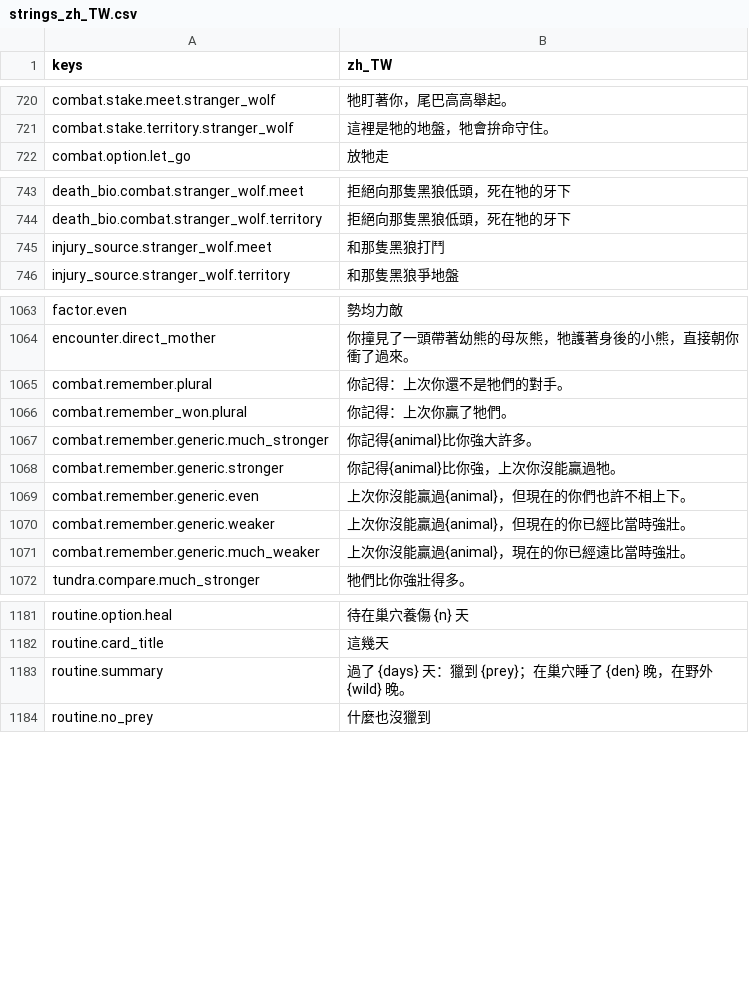
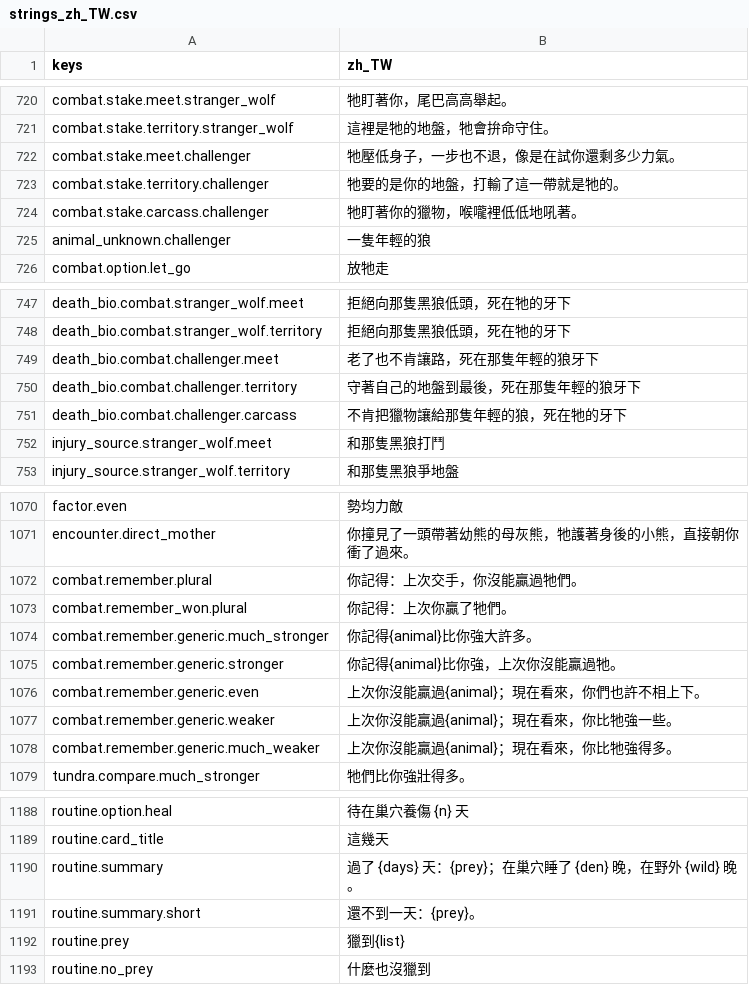
Before and after one commit to gigd123/wolf-life, a CSV file: localization/strings_zh_TW.csv, drawn as a sheet; only a part is shown, gaps mark what is left out; the diff covers the shown part only.

```diff
--- a/localization/strings_zh_TW.csv
+++ b/localization/strings_zh_TW.csv
@@ -721,2 +721,6 @@ combat.stake.meet.stranger_wolf,牠盯著你，尾巴高高舉起。
 combat.stake.territory.stranger_wolf,這裡是牠的地盤，牠會拚命守住。
+combat.stake.meet.challenger,牠壓低身子，一步也不退，像是在試你還剩多少力氣。
+combat.stake.territory.challenger,牠要的是你的地盤，打輸了這一帶就是牠的。
+combat.stake.carcass.challenger,牠盯著你的獵物，喉嚨裡低低地吼著。
+animal_unknown.challenger,一隻年輕的狼
 combat.option.let_go,放牠走
@@ -744,2 +748,5 @@ death_bio.combat.stranger_wolf.meet,拒絕向那隻黑狼低頭，死在牠的
 death_bio.combat.stranger_wolf.territory,拒絕向那隻黑狼低頭，死在牠的牙下
+death_bio.combat.challenger.meet,老了也不肯讓路，死在那隻年輕的狼牙下
+death_bio.combat.challenger.territory,守著自己的地盤到最後，死在那隻年輕的狼牙下
+death_bio.combat.challenger.carcass,不肯把獵物讓給那隻年輕的狼，死在牠的牙下
 injury_source.stranger_wolf.meet,和那隻黑狼打鬥
@@ -1064,3 +1071,3 @@ factor.even,勢均力敵
 encounter.direct_mother,你撞見了一頭帶著幼熊的母灰熊，牠護著身後的小熊，直接朝你衝了過來。
-combat.remember.plural,你記得：上次你還不是牠們的對手。
+combat.remember.plural,你記得：上次交手，你沒能贏過牠們。
 combat.remember_won.plural,你記得：上次你贏了牠們。
@@ -1068,5 +1075,5 @@ combat.remember.generic.much_stronger,你記得{animal}比你強大許多。
 combat.remember.generic.stronger,你記得{animal}比你強，上次你沒能贏過牠。
-combat.remember.generic.even,上次你沒能贏過{animal}，但現在的你們也許不相上下。
-combat.remember.generic.weaker,上次你沒能贏過{animal}，但現在的你已經比當時強壯。
-combat.remember.generic.much_weaker,上次你沒能贏過{animal}，現在的你已經遠比當時強壯。
+combat.remember.generic.even,上次你沒能贏過{animal}；現在看來，你們也許不相上下。
+combat.remember.generic.weaker,上次你沒能贏過{animal}；現在看來，你比牠強一些。
+combat.remember.generic.much_weaker,上次你沒能贏過{animal}；現在看來，你比牠強得多。
 tundra.compare.much_stronger,牠們比你強壯得多。
@@ -1186,3 +1193,5 @@ routine.option.heal,待在巢穴養傷 {n} 天
 routine.card_title,這幾天
-routine.summary,過了 {days} 天：獵到 {prey}；在巢穴睡了 {den} 晚，在野外 {wild} 晚。
+routine.summary,過了 {days} 天：{prey}；在巢穴睡了 {den} 晚，在野外 {wild} 晚。
+routine.summary.short,還不到一天：{prey}。
+routine.prey,獵到{list}
 routine.no_prey,什麼也沒獵到
```
Also changed, not shown: 2 edited cells elsewhere in this file, 8 other files.
